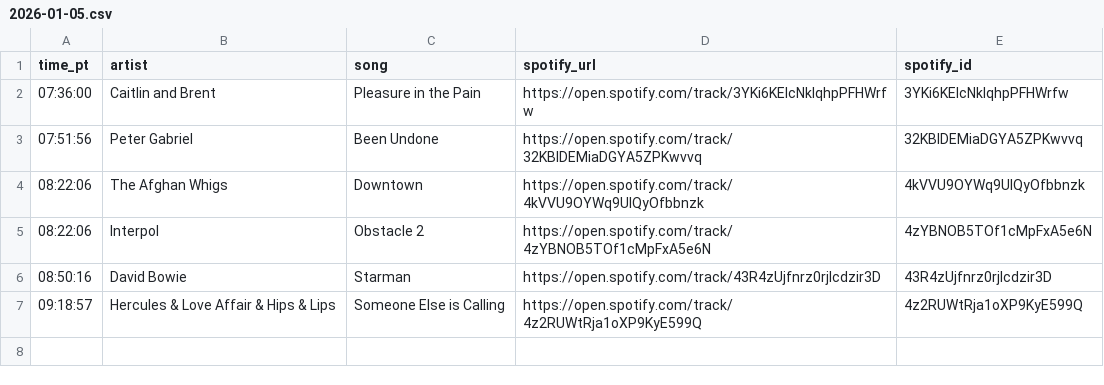
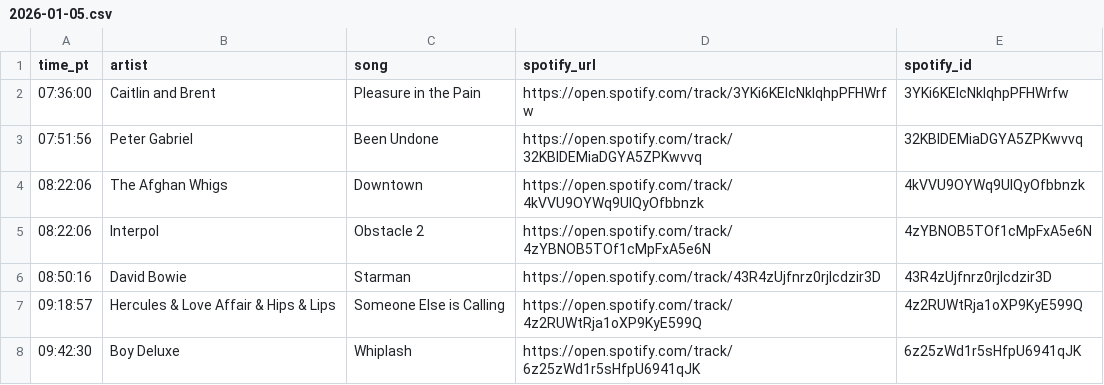
Before and after one commit to dsundt/kexp-john-playlist, a CSV file: data/daily/2026-01-05.csv, drawn as a sheet.

```diff
--- a/data/daily/2026-01-05.csv
+++ b/data/daily/2026-01-05.csv
@@ -7 +7,2 @@ time_pt,artist,song,spotify_url,spotify_id
 09:18:57,Hercules & Love Affair & Hips & Lips,Someone Else is Calling,https://open.spotify.com/track/4z2RUWtRja1oXP9KyE599Q,4z2RUWtRja1oXP9KyE599Q
+09:42:30,Boy Deluxe,Whiplash,https://open.spotify.com/track/6z25zWd1r5sHfpU6941qJK,6z25zWd1r5sHfpU6941qJK
```
Also changed, not shown: 2 other files.
